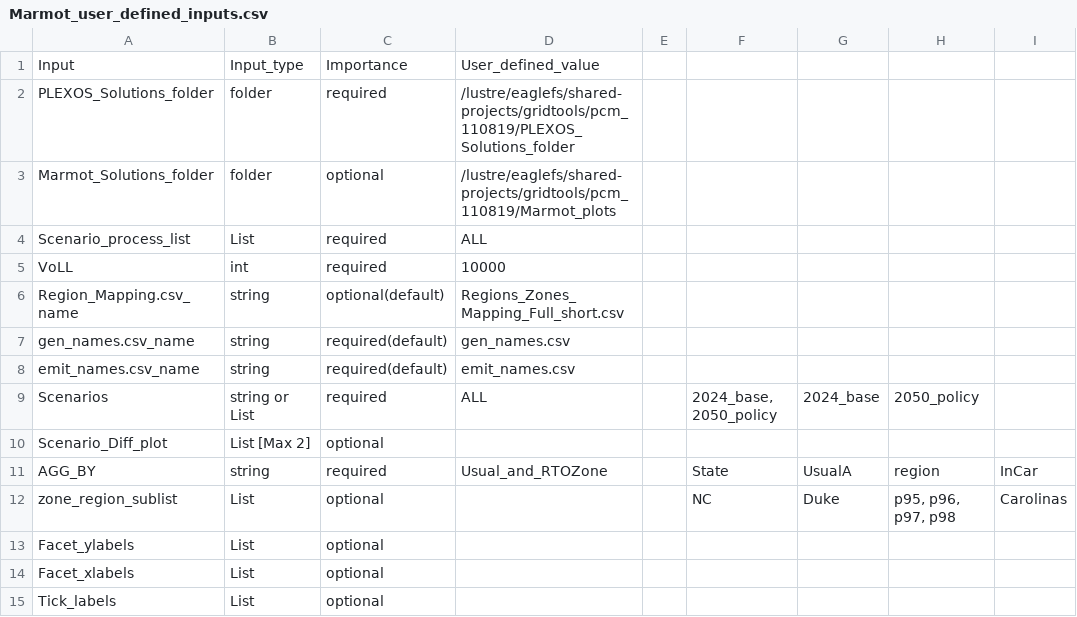
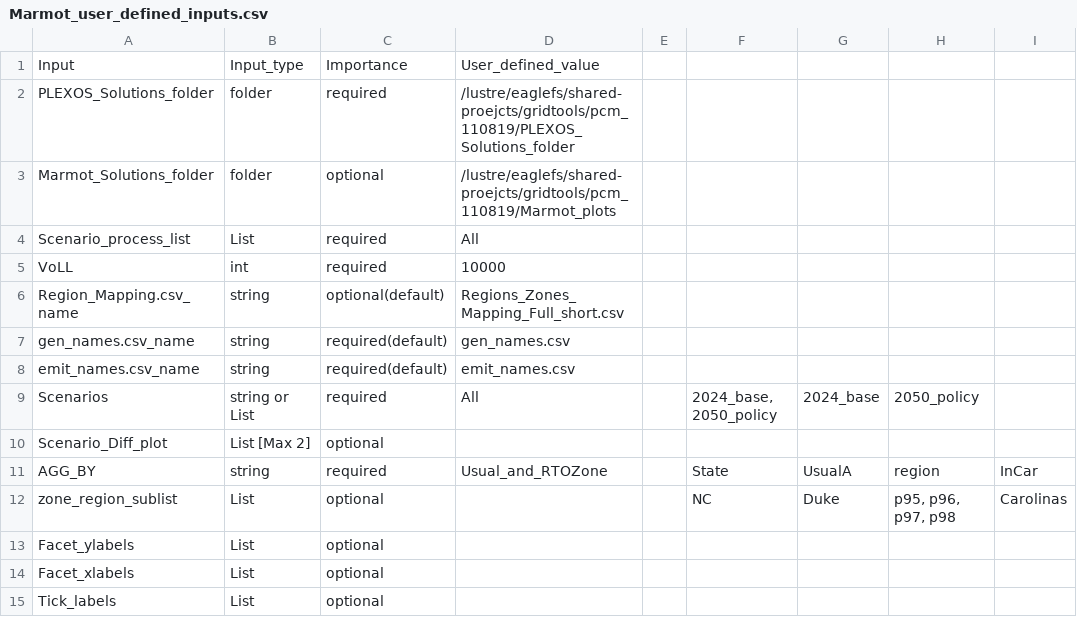
Before and after one commit to NREL/Marmot, a CSV file: marmot/Marmot_user_defined_inputs.csv, drawn as a sheet; only a part is shown; the diff names each change by its address in the sheet, - before the commit and + after, or states it on an @@ line.

Commit message:
update user defined inputs

```diff
--- a/marmot/Marmot_user_defined_inputs.csv
+++ b/marmot/Marmot_user_defined_inputs.csv
-D2: /lustre/eaglefs/shared-projects/gridtools/pcm_110819/PLEXOS_Solutions_folder
+D2: /lustre/eaglefs/shared-proejcts/gridtools/pcm_110819/PLEXOS_Solutions_folder
-D3: /lustre/eaglefs/shared-projects/gridtools/pcm_110819/Marmot_plots
+D3: /lustre/eaglefs/shared-proejcts/gridtools/pcm_110819/Marmot_plots
-D4: ALL
+D4: All
-D9: ALL
+D9: All
```
